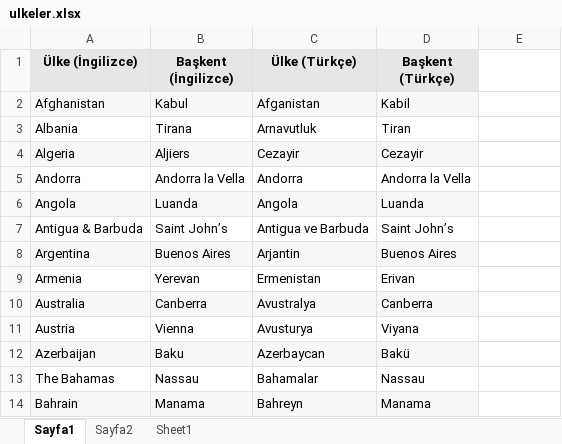
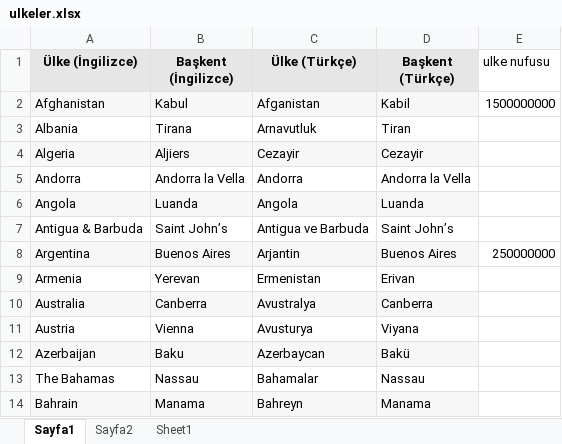
Before and after one commit to bulutluoz/team120_Cucumber_Fall2023, an Excel workbook: target/test-classes/ulkeler.xlsx, sheet Sayfa1, drawn as a sheet; only a part is shown; values as stored, in another font and other column widths than the file's, no borders; the diff names each change by its address in the sheet, - before the commit and + after, or states it on an @@ line.

```diff
--- a/target/test-classes/ulkeler.xlsx (sheet Sayfa1)
+++ b/target/test-classes/ulkeler.xlsx (sheet Sayfa1)
-E1: (empty)
+E1: ulke nufusu
-E2 (ulke nufusu): (empty)
+E2 (ulke nufusu): 1500000000
-E8 (ulke nufusu): (empty)
+E8 (ulke nufusu): 250000000
```
Also changed, not shown: 12 other files.
